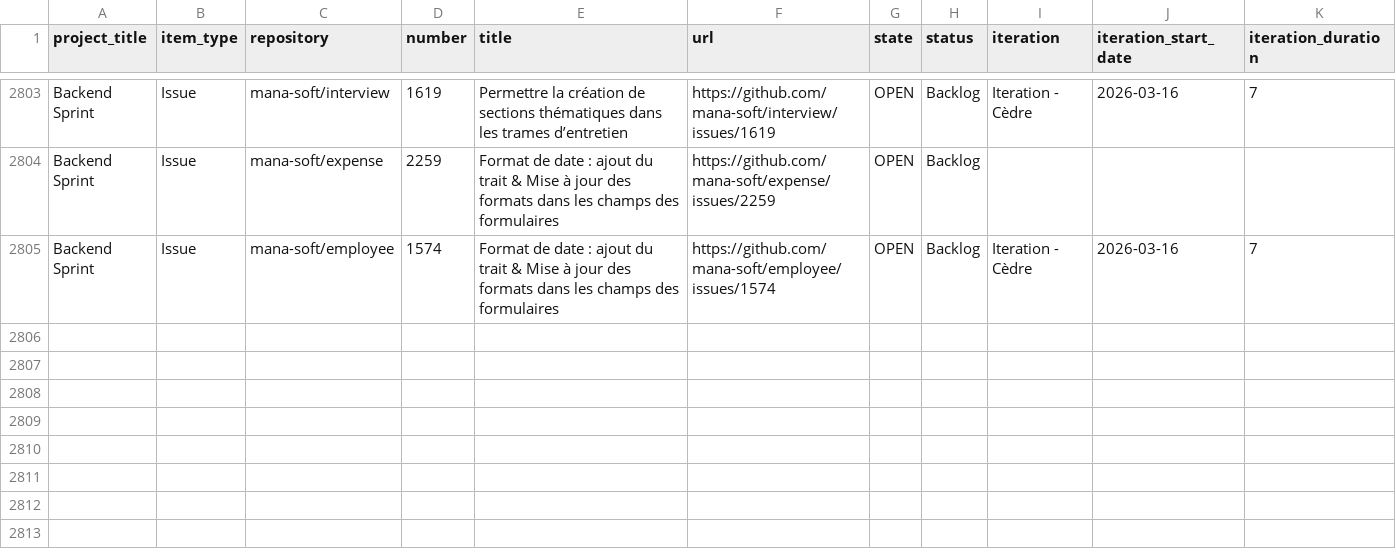
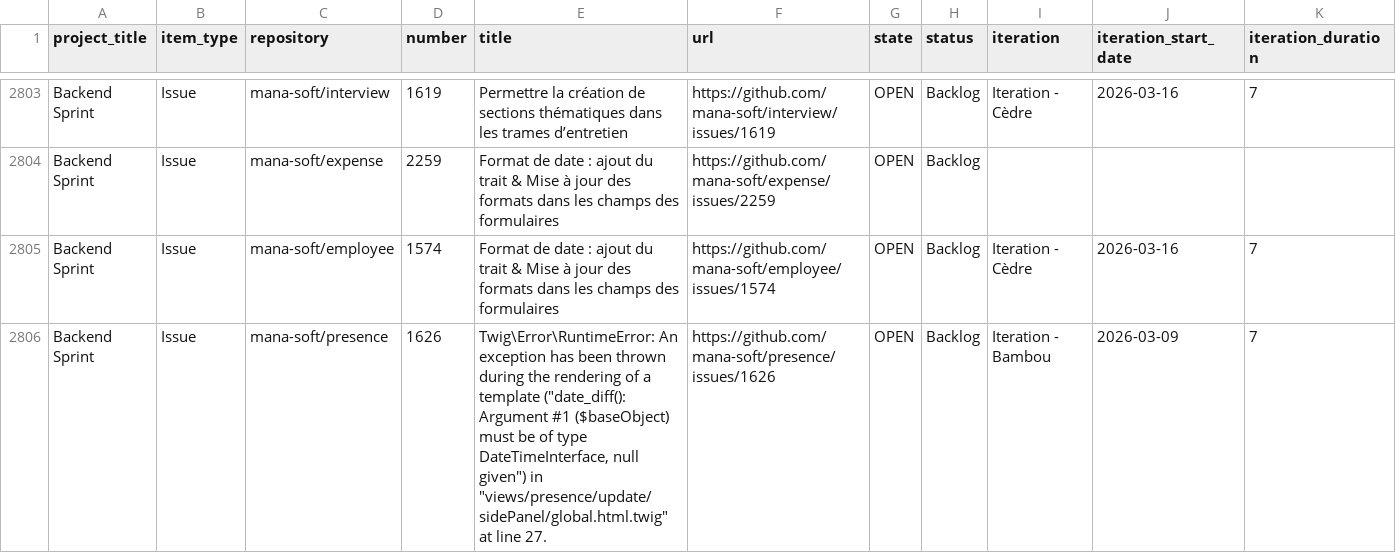
Before and after one commit to siven76/dev-dashboard, a CSV file: docs/briefs/mana-soft-project-1-items.csv, drawn as a sheet; only a part is shown, gaps mark what is left out; rows hold the shown columns only; the diff names each change by its address in the sheet, - before the commit and + after, or states it on an @@ line.

```diff
--- a/docs/briefs/mana-soft-project-1-items.csv
+++ b/docs/briefs/mana-soft-project-1-items.csv
+row 2806: Backend Sprint | Issue | mana-soft/presence | 1626 | Twig\Error\RuntimeError: An exception has been thrown during the rendering of a template ("date_diff(): Argument #1 ($baseObject) must be of type DateTimeInterface, null given") in "views/presence/update/sidePanel/global.html.twig" at line 27. | https://github.com/mana-soft/presence/issues/1626 | OPEN | Backlog | Iteration - Bambou | 2026-03-09 | 7
```
Also changed, not shown: 2 other files.
